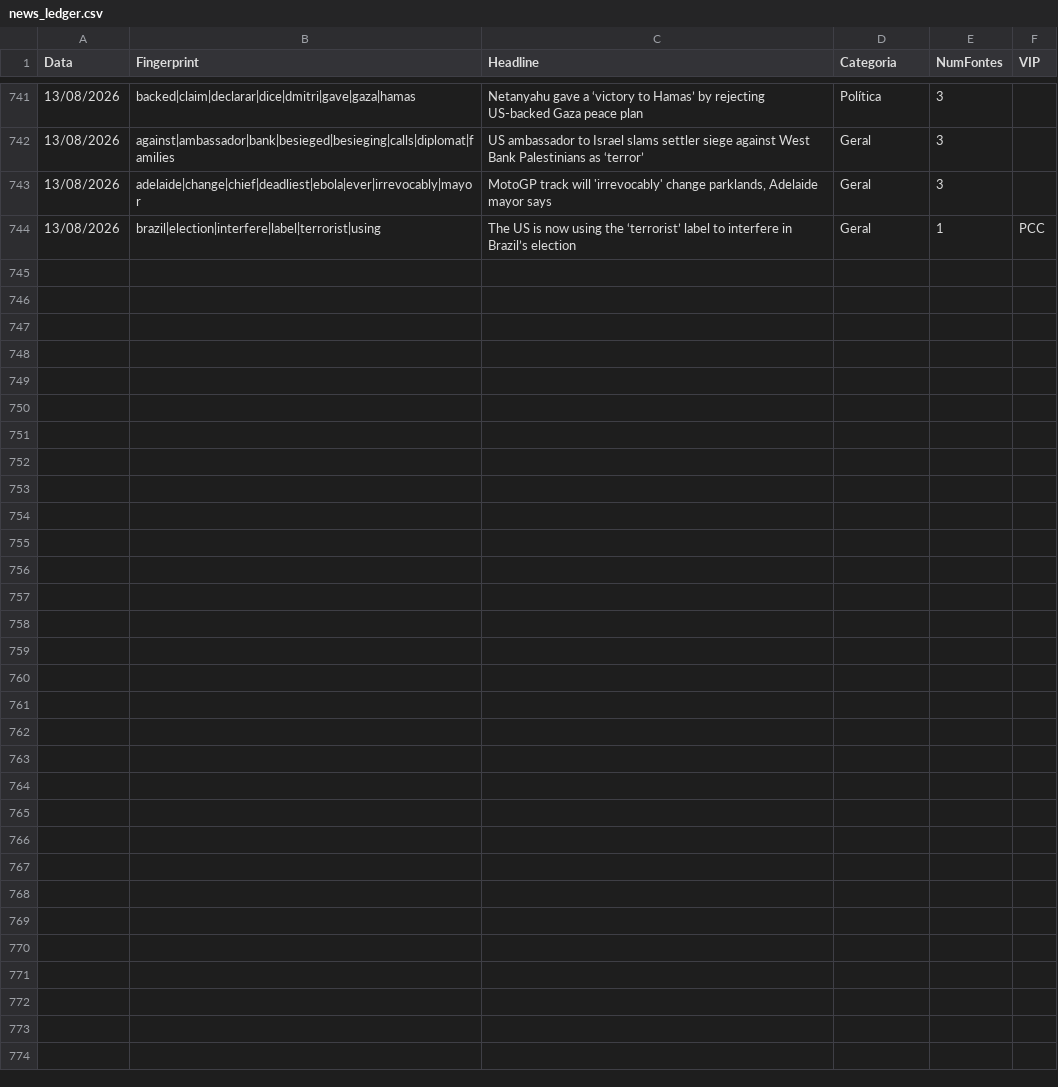
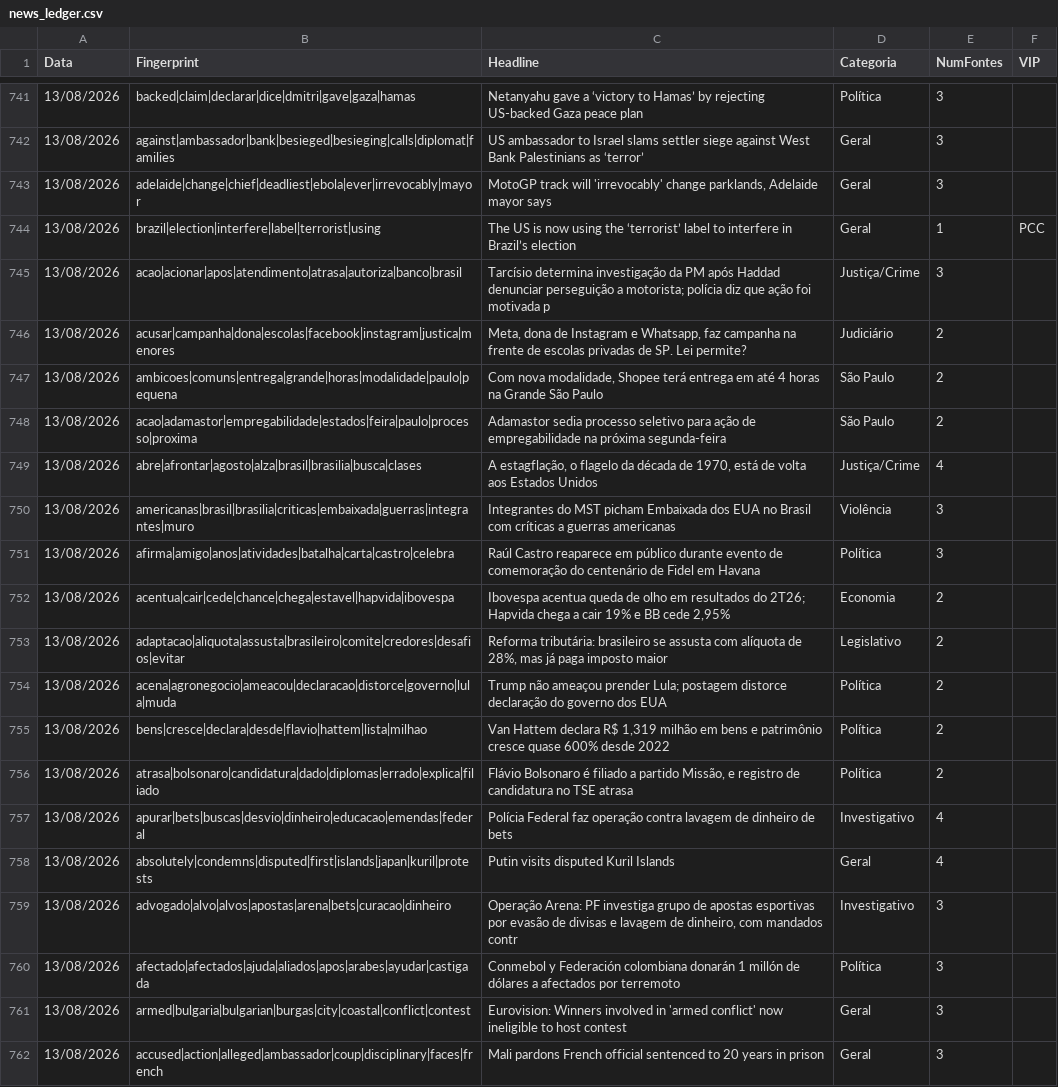
Before and after one commit to GuilhermeACRusso/monitor-de-not-cias, a CSV file: news_ledger.csv, drawn as a sheet; only a part is shown, gaps mark what is left out.

```diff
--- a/news_ledger.csv
+++ b/news_ledger.csv
@@ -744 +744,19 @@ Data,Fingerprint,Headline,Categoria,NumFontes,VIP
 13/08/2026,brazil|election|interfere|label|terrorist|using,The US is now using the ‘terrorist’ label to interfere in Brazil’s election,Geral,1,PCC
+13/08/2026,acao|acionar|apos|atendimento|atrasa|autoriza|banco|brasil,Tarcísio determina investigação da PM após Haddad denunciar perseguição a motorista; polícia diz que ação foi motivada p,Justiça/Crime,3,
+13/08/2026,acusar|campanha|dona|escolas|facebook|instagram|justica|menores,"Meta, dona de Instagram e Whatsapp, faz campanha na frente de escolas privadas de SP. Lei permite?",Judiciário,2,
+13/08/2026,ambicoes|comuns|entrega|grande|horas|modalidade|paulo|pequena,"Com nova modalidade, Shopee terá entrega em até 4 horas na Grande São Paulo",São Paulo,2,
+13/08/2026,acao|adamastor|empregabilidade|estados|feira|paulo|processo|proxima,Adamastor sedia processo seletivo para ação de empregabilidade na próxima segunda-feira,São Paulo,2,
+13/08/2026,abre|afrontar|agosto|alza|brasil|brasilia|busca|clases,"A estagflação, o flagelo da década de 1970, está de volta aos Estados Unidos",Justiça/Crime,4,
+13/08/2026,americanas|brasil|brasilia|criticas|embaixada|guerras|integrantes|muro,Integrantes do MST picham Embaixada dos EUA no Brasil com críticas a guerras americanas,Violência,3,
+13/08/2026,afirma|amigo|anos|atividades|batalha|carta|castro|celebra,Raúl Castro reaparece em público durante evento de comemoração do centenário de Fidel em Havana,Política,3,
+13/08/2026,acentua|cair|cede|chance|chega|estavel|hapvida|ibovespa,"Ibovespa acentua queda de olho em resultados do 2T26; Hapvida chega a cair 19% e BB cede 2,95%",Economia,2,
+13/08/2026,adaptacao|aliquota|assusta|brasileiro|comite|credores|desafios|evitar,"Reforma tributária: brasileiro se assusta com alíquota de 28%, mas já paga imposto maior",Legislativo,2,
+13/08/2026,acena|agronegocio|ameacou|declaracao|distorce|governo|lula|muda,Trump não ameaçou prender Lula; postagem distorce declaração do governo dos EUA,Política,2,
+13/08/2026,bens|cresce|declara|desde|flavio|hattem|lista|milhao,"Van Hattem declara R$ 1,319 milhão em bens e patrimônio cresce quase 600% desde 2022",Política,2,
+13/08/2026,atrasa|bolsonaro|candidatura|dado|diplomas|errado|explica|filiado,"Flávio Bolsonaro é filiado a partido Missão, e registro de candidatura no TSE atrasa",Política,2,
+13/08/2026,apurar|bets|buscas|desvio|dinheiro|educacao|emendas|federal,Polícia Federal faz operação contra lavagem de dinheiro de bets,Investigativo,4,
+13/08/2026,absolutely|condemns|disputed|first|islands|japan|kuril|protests,Putin visits disputed Kuril Islands,Geral,4,
+13/08/2026,advogado|alvo|alvos|apostas|arena|bets|curacao|dinheiro,"Operação Arena: PF investiga grupo de apostas esportivas por evasão de divisas e lavagem de dinheiro, com mandados contr",Investigativo,3,
+13/08/2026,afectado|afectados|ajuda|aliados|apos|arabes|ayudar|castigada,Conmebol y Federación colombiana donarán 1 millón de dólares a afectados por terremoto,Política,3,
+13/08/2026,armed|bulgaria|bulgarian|burgas|city|coastal|conflict|contest,Eurovision: Winners involved in 'armed conflict' now ineligible to host contest,Geral,3,
+13/08/2026,accused|action|alleged|ambassador|coup|disciplinary|faces|french,Mali pardons French official sentenced to 20 years in prison,Geral,3,
```
Also changed, not shown: news_graph_entities.csv, news_graph_events.csv, 1 other file.
